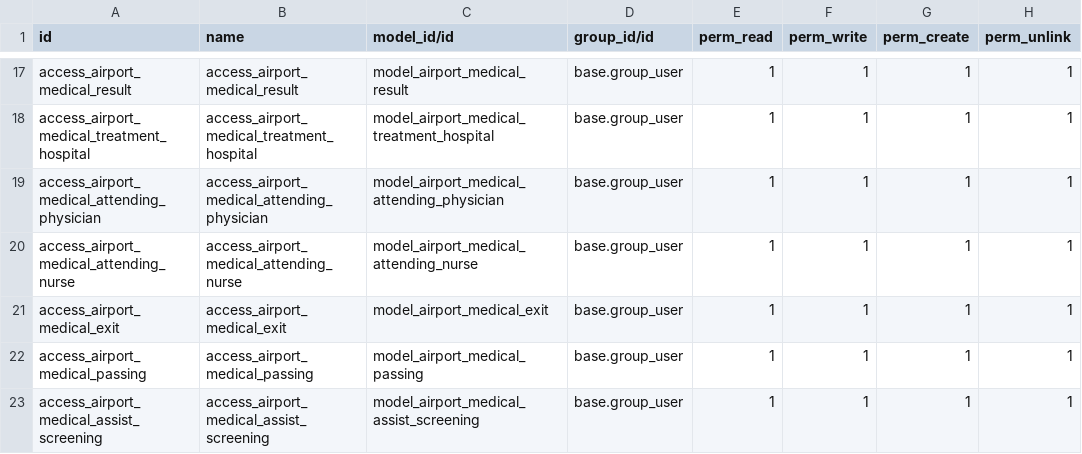
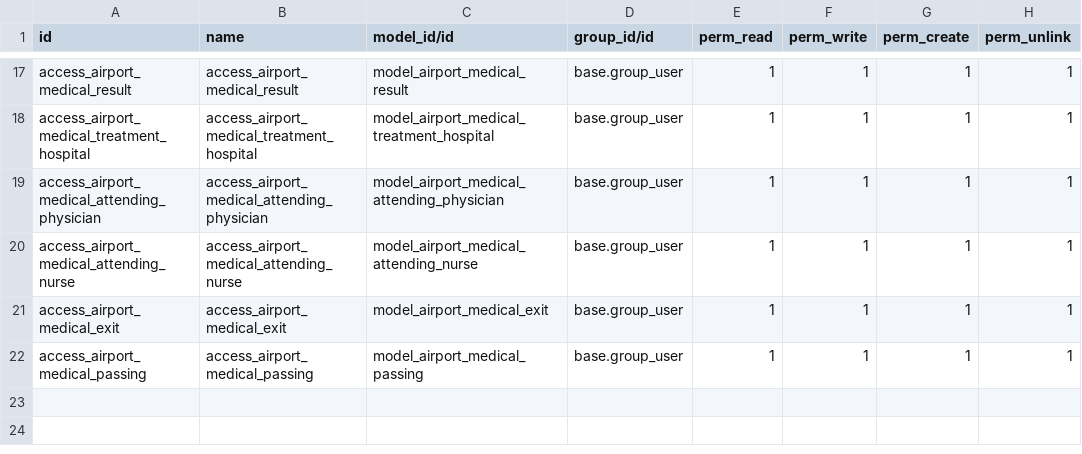
Before and after one commit to ylen000/airport, a CSV file: security/ir.model.access.csv, drawn as a sheet; only a part is shown, gaps mark what is left out.

```diff
--- a/security/ir.model.access.csv
+++ b/security/ir.model.access.csv
@@ -22,2 +22 @@ access_airport_medical_exit,access_airport_medical_exit,model_airport_medical_ex
 access_airport_medical_passing,access_airport_medical_passing,model_airport_medical_passing,base.group_user,1,1,1,1
-access_airport_medical_assist_screening,access_airport_medical_assist_screening,model_airport_medical_assist_screening,base.group_user,1,1,1,1
```
Also changed, not shown: 6 other files.
